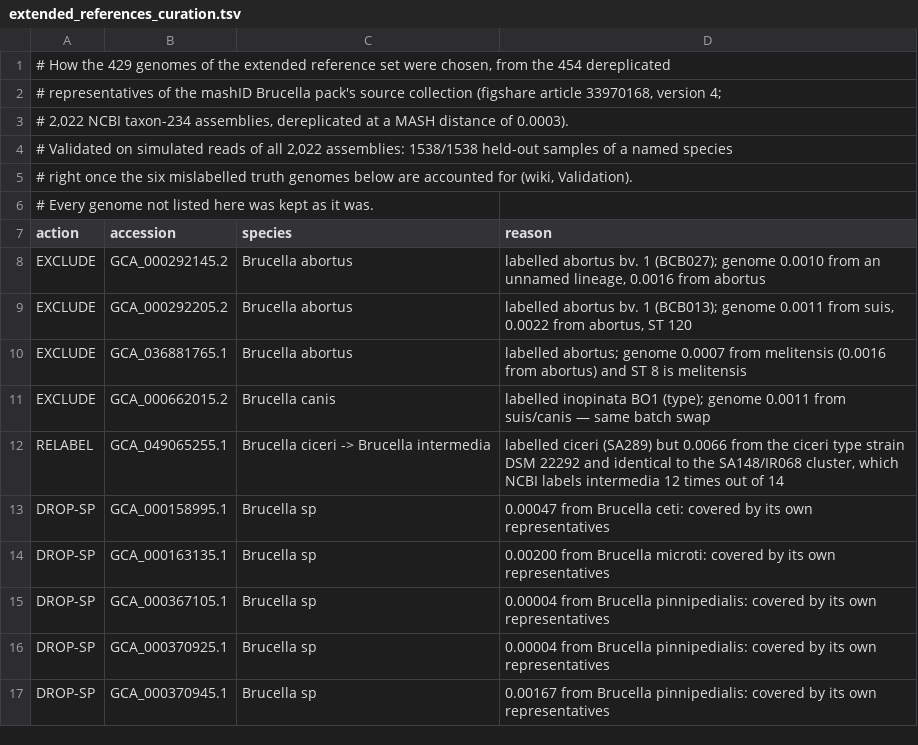
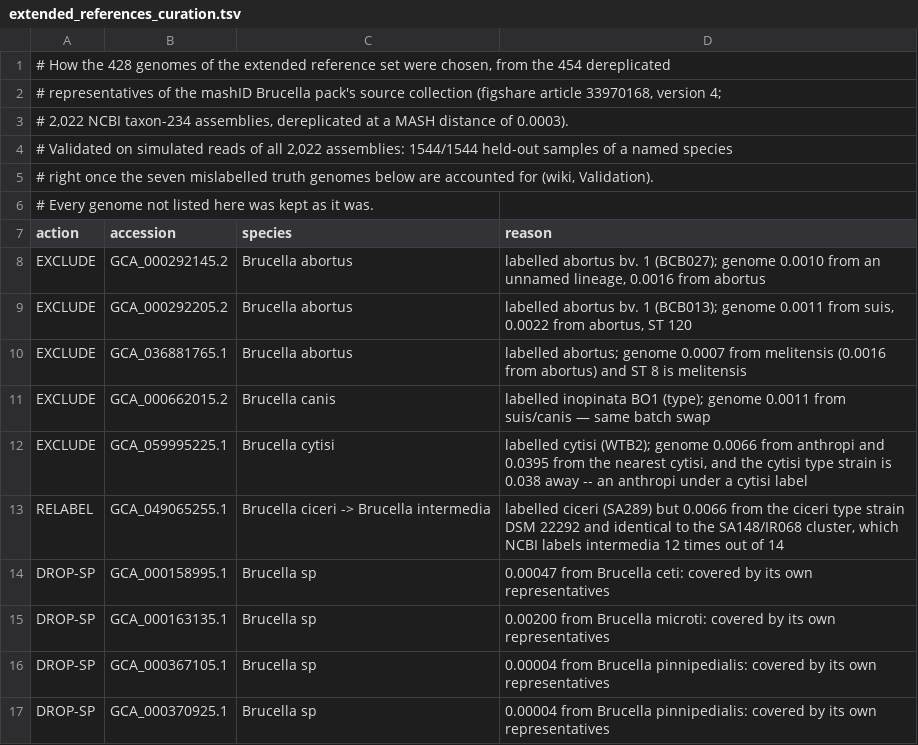
Before and after one commit to duceppemo/BrucellaID, a TSV file: scripts/extended_references_curation.tsv, drawn as a sheet; only a part is shown; the shorter side is filled out with more unchanged rows.

```diff
--- a/scripts/extended_references_curation.tsv
+++ b/scripts/extended_references_curation.tsv
@@ -1,6 +1,6 @@
-# How the 429 genomes of the extended reference set were chosen, from the 454 dereplicated
+# How the 428 genomes of the extended reference set were chosen, from the 454 dereplicated
 # representatives of the mashID Brucella pack's source collection (figshare article 33970168, version 4;
 # 2,022 NCBI taxon-234 assemblies, dereplicated at a MASH distance of 0.0003).
-# Validated on simulated reads of all 2,022 assemblies: 1538/1538 held-out samples of a named species
-# right once the six mislabelled truth genomes below are accounted for (wiki, Validation).
+# Validated on simulated reads of all 2,022 assemblies: 1544/1544 held-out samples of a named species
+# right once the seven mislabelled truth genomes below are accounted for (wiki, Validation).
 # Every genome not listed here was kept as it was.
@@ -11,2 +11,3 @@ EXCLUDE	GCA_036881765.1	Brucella abortus	labelled abortus; genome 0.0007 from me
 EXCLUDE	GCA_000662015.2	Brucella canis	labelled inopinata BO1 (type); genome 0.0011 from suis/canis — same batch swap
+EXCLUDE	GCA_059995225.1	Brucella cytisi	labelled cytisi (WTB2); genome 0.0066 from anthropi and 0.0395 from the nearest cytisi, and the cytisi type strain is 0.038 away -- an anthropi under a cytisi label
 RELABEL	GCA_049065255.1	Brucella ciceri -> Brucella intermedia	labelled ciceri (SA289) but 0.0066 from the ciceri type strain DSM 22292 and identical to the SA148/IR068 cluster, which NCBI labels intermedia 12 times out of 14
```
Also changed, not shown: brucellaid/data/references_extended.tsv, 13 other files.
